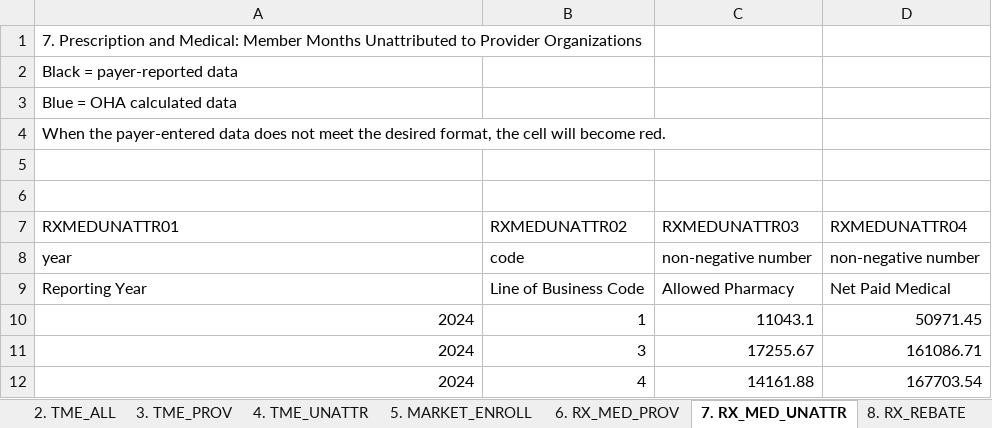
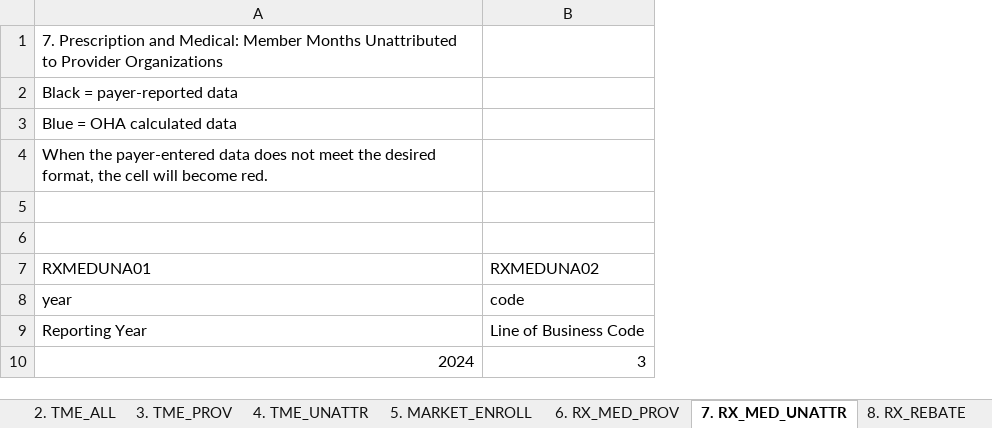
Before and after one commit to AndrewAltimit/template-repo, an Excel workbook: cgt-validator/mock_data/oregon/test_submission_valid.xlsx, sheet 7. RX_MED_UNATTR, drawn as a sheet; values as stored, in another font and other column widths than the file's, no borders; the diff names each change by its address in the sheet, - before the commit and + after, or states it on an @@ line.

```diff
--- a/cgt-validator/mock_data/oregon/test_submission_valid.xlsx (sheet 7. RX_MED_UNATTR)
+++ b/cgt-validator/mock_data/oregon/test_submission_valid.xlsx (sheet 7. RX_MED_UNATTR)
-column C, rows 7-9: RXMEDUNATTR03 | non-negative number | Allowed Pharmacy; row 11: 17255.67
-column D, rows 7-9: RXMEDUNATTR04 | non-negative number | Net Paid Medical; row 11: 161086.71
-A7: RXMEDUNATTR01
+A7: RXMEDUNA01
-B7: RXMEDUNATTR02
+B7: RXMEDUNA02
-row 10: 2024 | 1 | 11043.1 | 50971.45
-row 12: 2024 | 4 | 14161.88 | 167703.54
```
Also changed, not shown: sheet 6. RX_MED_PROV, sheet 3. TME_PROV, sheet 5. MARKET_ENROLL, sheet 8. RX_REBATE, sheet 4. TME_UNATTR, sheet 2. TME_ALL, 2 more sheets, 23 other files.
